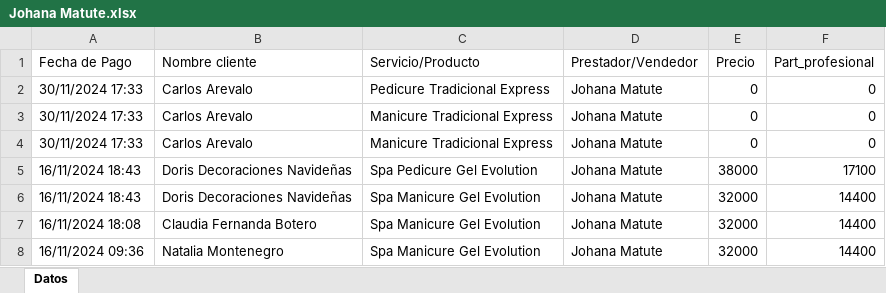
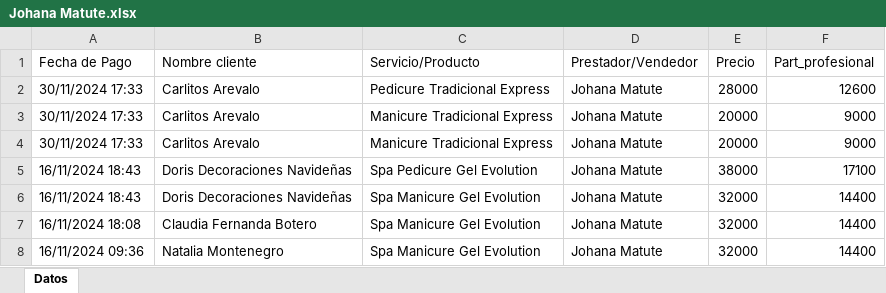
Before and after one commit to afarevalo/ForeverChic, an Excel workbook: 3. Resultados/2. reporte_de_ventas_NOV_16_30 - NOMINA/Johana Matute.xlsx, sheet Datos, drawn as a sheet; values as stored, in another font and other column widths than the file's, no borders; the diff names each change by its address in the sheet, - before the commit and + after, or states it on an @@ line.

```diff
--- a/3. Resultados/2. reporte_de_ventas_NOV_16_30 - NOMINA/Johana Matute.xlsx (sheet Datos)
+++ b/3. Resultados/2. reporte_de_ventas_NOV_16_30 - NOMINA/Johana Matute.xlsx (sheet Datos)
-B2:B4 (Nombre cliente): Carlos Arevalo
+B2:B4 (Nombre cliente): Carlitos Arevalo
-E2 (Precio): 0
+E2 (Precio): 28000
-F2 (Part_profesional): 0
+F2 (Part_profesional): 12600
-E3:E4 (Precio): 0
+E3:E4 (Precio): 20000
-F3:F4 (Part_profesional): 0
+F3:F4 (Part_profesional): 9000
```
Also changed, not shown: 2. Descuentos/2. NOV_16_30.xlsx, 3. Resultados/2. reporte_de_ventas_NOV_16_30 - NOMINA/0. Consolidado.xlsx, 12 other files.
